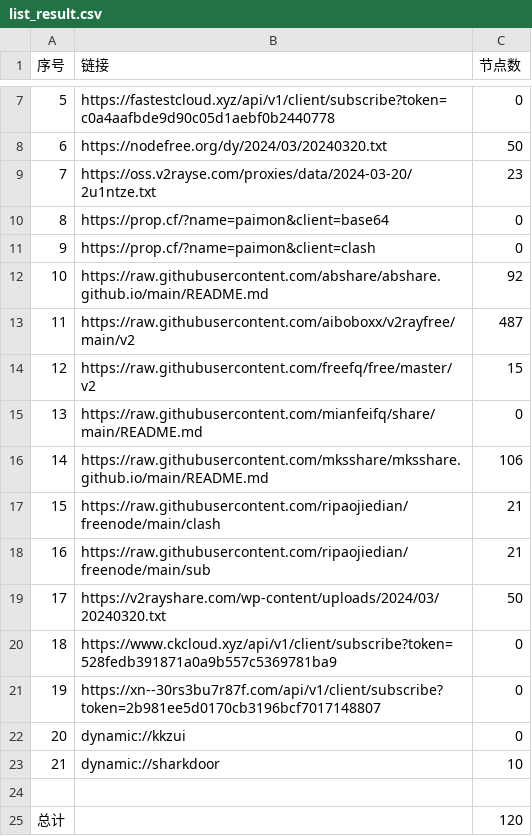
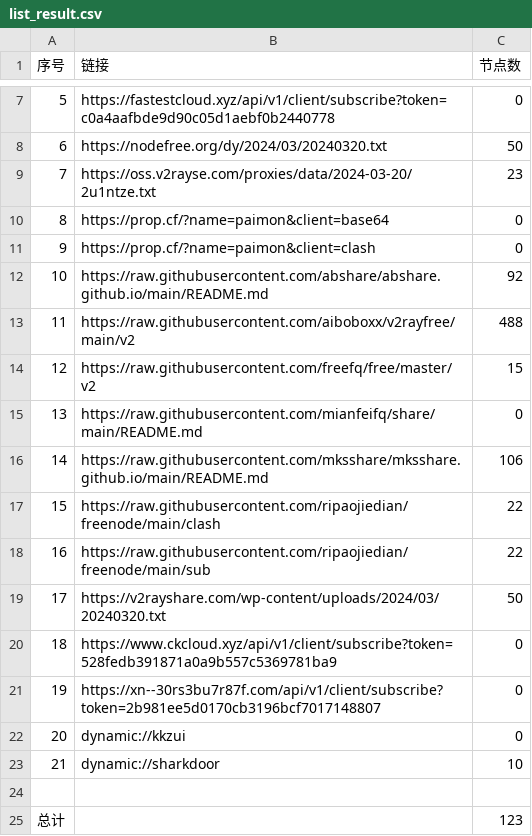
Before and after one commit to XCQ0607/node, a CSV file: list_result.csv, drawn as a sheet; only a part is shown, gaps mark what is left out.

```diff
--- a/list_result.csv
+++ b/list_result.csv
@@ -12,3 +12,3 @@
 10,https://raw.githubusercontent.com/abshare/abshare.github.io/main/README.md,92
-11,https://raw.githubusercontent.com/aiboboxx/v2rayfree/main/v2,487
+11,https://raw.githubusercontent.com/aiboboxx/v2rayfree/main/v2,488
 12,https://raw.githubusercontent.com/freefq/free/master/v2,15
@@ -16,4 +16,4 @@
 14,https://raw.githubusercontent.com/mksshare/mksshare.github.io/main/README.md,106
-15,https://raw.githubusercontent.com/ripaojiedian/freenode/main/clash,21
-16,https://raw.githubusercontent.com/ripaojiedian/freenode/main/sub,21
+15,https://raw.githubusercontent.com/ripaojiedian/freenode/main/clash,22
+16,https://raw.githubusercontent.com/ripaojiedian/freenode/main/sub,22
 17,https://v2rayshare.com/wp-content/uploads/2024/03/20240320.txt,50
@@ -24,2 +24,2 @@
 
-总计,,120
+总计,,123
```
Also changed, not shown: 10 other files.
